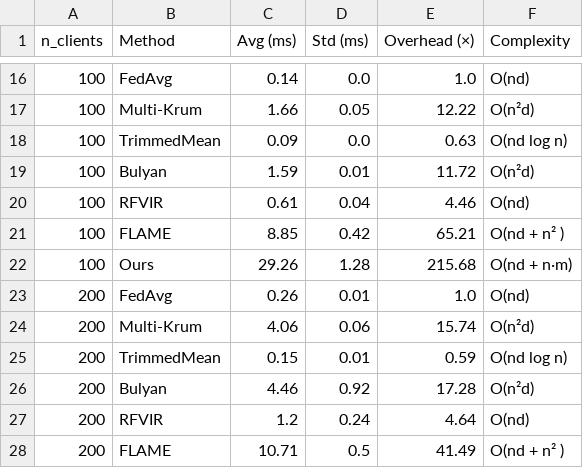
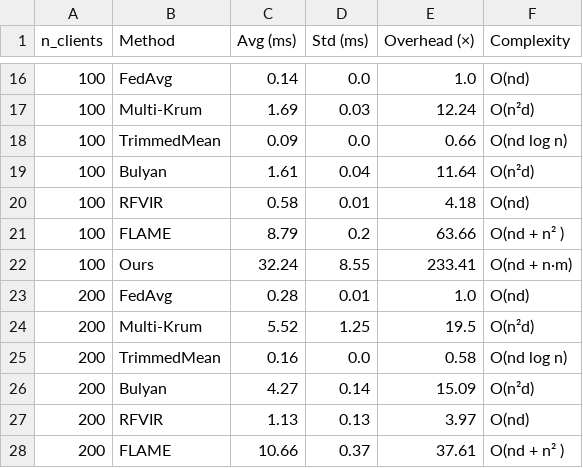
Before and after one commit to mujibur-rahman/byzantine-FL, a CSV file: results/nyc-taxi/nyc-taxi_overhead.csv, drawn as a sheet; only a part is shown, gaps mark what is left out; the diff covers the shown part only.

```diff
--- a/results/nyc-taxi/nyc-taxi_overhead.csv
+++ b/results/nyc-taxi/nyc-taxi_overhead.csv
@@ -16,13 +16,13 @@ n_clients,Method,Avg (ms),Std (ms),Overhead (×),Complexity
 100,FedAvg,0.14,0.0,1.0,O(nd)
-100,Multi-Krum,1.66,0.05,12.22,O(n²d)
-100,TrimmedMean,0.09,0.0,0.63,O(nd log n)
-100,Bulyan,1.59,0.01,11.72,O(n²d)
-100,RFVIR,0.61,0.04,4.46,O(nd)
-100,FLAME,8.85,0.42,65.21,O(nd + n² )
-100,Ours,29.26,1.28,215.68,O(nd + n·m)
-200,FedAvg,0.26,0.01,1.0,O(nd)
-200,Multi-Krum,4.06,0.06,15.74,O(n²d)
-200,TrimmedMean,0.15,0.01,0.59,O(nd log n)
-200,Bulyan,4.46,0.92,17.28,O(n²d)
-200,RFVIR,1.2,0.24,4.64,O(nd)
-200,FLAME,10.71,0.5,41.49,O(nd + n² )
+100,Multi-Krum,1.69,0.03,12.24,O(n²d)
+100,TrimmedMean,0.09,0.0,0.66,O(nd log n)
+100,Bulyan,1.61,0.04,11.64,O(n²d)
+100,RFVIR,0.58,0.01,4.18,O(nd)
+100,FLAME,8.79,0.2,63.66,O(nd + n² )
+100,Ours,32.24,8.55,233.41,O(nd + n·m)
+200,FedAvg,0.28,0.01,1.0,O(nd)
+200,Multi-Krum,5.52,1.25,19.5,O(n²d)
+200,TrimmedMean,0.16,0.0,0.58,O(nd log n)
+200,Bulyan,4.27,0.14,15.09,O(n²d)
+200,RFVIR,1.13,0.13,3.97,O(nd)
+200,FLAME,10.66,0.37,37.61,O(nd + n² )
```
Also changed, not shown: 33 edited cells elsewhere in this file, 9 other files.
